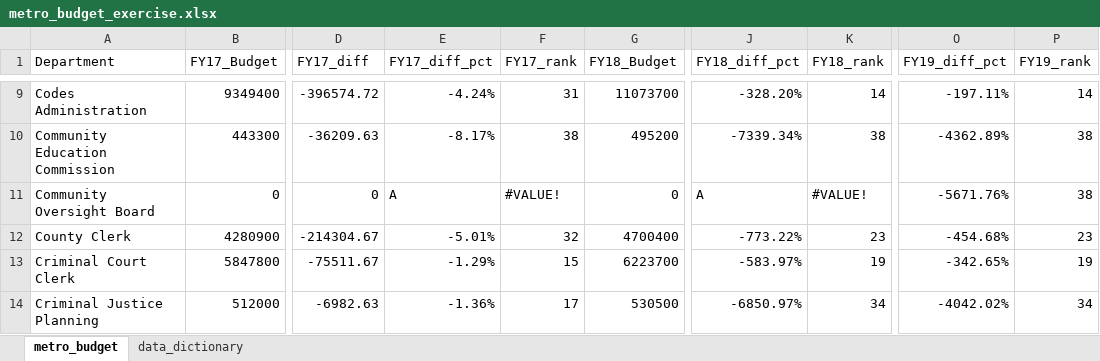
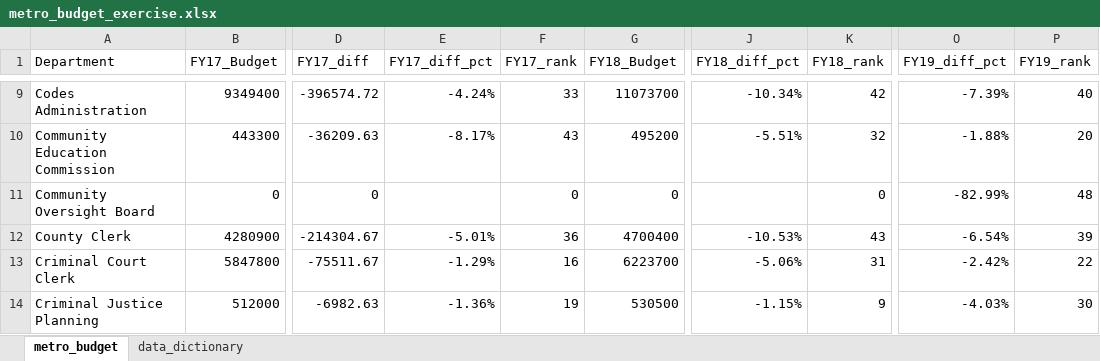
Before and after one commit to NSS-Data-Analytics-Cohort-10/lookups-budget-Eliab16, an Excel workbook: metro_budget_exercise.xlsx, sheet metro_budget, drawn as a sheet; only a part is shown, gaps mark what is left out; values as stored, in another font and other column widths than the file's, no cell formats; charts and pictures not drawn; the diff covers the shown part only; the diff names each change by its address in the sheet, - before the commit and + after, or states it on an @@ line.

```diff
--- a/metro_budget_exercise.xlsx (sheet metro_budget)
+++ b/metro_budget_exercise.xlsx (sheet metro_budget)
-F9 (FY17_rank): 31
+F9 (FY17_rank): 33
-J9 (FY18_diff_pct): -328.20%
+J9 (FY18_diff_pct): -10.34%
-K9 (FY18_rank): 14
+K9 (FY18_rank): 42
-O9 (FY19_diff_pct): -197.11%
+O9 (FY19_diff_pct): -7.39%
-P9 (FY19_rank): 14
+P9 (FY19_rank): 40
-F10 (FY17_rank): 38
+F10 (FY17_rank): 43
-J10 (FY18_diff_pct): -7339.34%
+J10 (FY18_diff_pct): -5.51%
-K10 (FY18_rank): 38
+K10 (FY18_rank): 32
-O10 (FY19_diff_pct): -4362.89%
+O10 (FY19_diff_pct): -1.88%
-P10 (FY19_rank): 38
+P10 (FY19_rank): 20
-E11 (FY17_diff_pct): A
+E11 (FY17_diff_pct): (empty)
-F11 (FY17_rank): #VALUE!
+F11 (FY17_rank): 0
-J11 (FY18_diff_pct): A
+J11 (FY18_diff_pct): (empty)
-K11 (FY18_rank): #VALUE!
+K11 (FY18_rank): 0
-O11 (FY19_diff_pct): -5671.76%
+O11 (FY19_diff_pct): -82.99%
-P11 (FY19_rank): 38
+P11 (FY19_rank): 48
-F12 (FY17_rank): 32
+F12 (FY17_rank): 36
-J12 (FY18_diff_pct): -773.22%
+J12 (FY18_diff_pct): -10.53%
-K12 (FY18_rank): 23
+K12 (FY18_rank): 43
-O12 (FY19_diff_pct): -454.68%
+O12 (FY19_diff_pct): -6.54%
-P12 (FY19_rank): 23
+P12 (FY19_rank): 39
-F13 (FY17_rank): 15
+F13 (FY17_rank): 16
-J13 (FY18_diff_pct): -583.97%
+J13 (FY18_diff_pct): -5.06%
-K13 (FY18_rank): 19
+K13 (FY18_rank): 31
-O13 (FY19_diff_pct): -342.65%
+O13 (FY19_diff_pct): -2.42%
-P13 (FY19_rank): 19
+P13 (FY19_rank): 22
-F14 (FY17_rank): 17
+F14 (FY17_rank): 19
-J14 (FY18_diff_pct): -6850.97%
+J14 (FY18_diff_pct): -1.15%
-K14 (FY18_rank): 34
+K14 (FY18_rank): 9
-O14 (FY19_diff_pct): -4042.02%
+O14 (FY19_diff_pct): -4.03%
-P14 (FY19_rank): 34
+P14 (FY19_rank): 30
```
Also changed, not shown: 10 added rows, 10 removed rows and 238 edited cells elsewhere in this sheet, cell formats, formulas that keep their value, charts or pictures.
